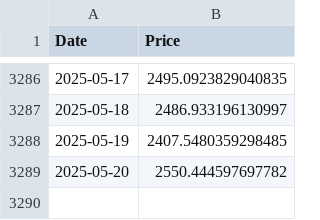
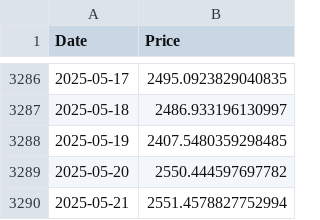
Before and after one commit to mbsuraj/InvestmentsResearch, a CSV file: data/ETH-USD.csv, drawn as a sheet; only a part is shown, gaps mark what is left out.

```diff
--- a/data/ETH-USD.csv
+++ b/data/ETH-USD.csv
@@ -3289 +3289,2 @@ Date,Price
 2025-05-20,2550.444597697782
+2025-05-21,2551.4578827752994
```
